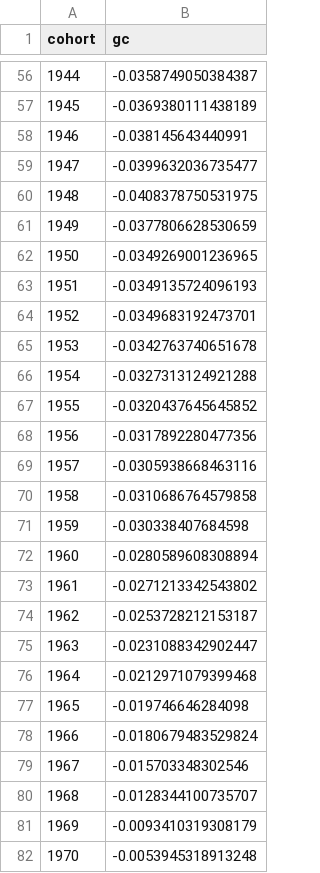
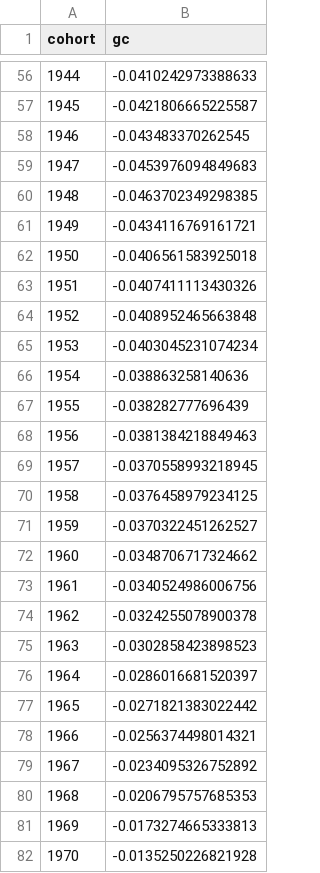
Before and after one commit to huunt2610/mortality_model, a CSV file: data/processed/params_rh_gc.csv, drawn as a sheet; only a part is shown, gaps mark what is left out; the diff covers the shown part only.

```diff
--- a/data/processed/params_rh_gc.csv
+++ b/data/processed/params_rh_gc.csv
@@ -56,27 +56,27 @@
-1944,-0.0358749050384387
-1945,-0.0369380111438189
-1946,-0.038145643440991
-1947,-0.0399632036735477
-1948,-0.0408378750531975
-1949,-0.0377806628530659
-1950,-0.0349269001236965
-1951,-0.0349135724096193
-1952,-0.0349683192473701
-1953,-0.0342763740651678
-1954,-0.0327313124921288
-1955,-0.0320437645645852
-1956,-0.0317892280477356
-1957,-0.0305938668463116
-1958,-0.0310686764579858
-1959,-0.030338407684598
-1960,-0.0280589608308894
-1961,-0.0271213342543802
-1962,-0.0253728212153187
-1963,-0.0231088342902447
-1964,-0.0212971079399468
-1965,-0.019746646284098
-1966,-0.0180679483529824
-1967,-0.015703348302546
-1968,-0.0128344100735707
-1969,-0.0093410319308179
-1970,-0.0053945318913248
+1944,-0.0410242973388633
+1945,-0.0421806665225587
+1946,-0.043483370262545
+1947,-0.0453976094849683
+1948,-0.0463702349298385
+1949,-0.0434116769161721
+1950,-0.0406561583925018
+1951,-0.0407411113430326
+1952,-0.0408952465663848
+1953,-0.0403045231074234
+1954,-0.038863258140636
+1955,-0.038282777696439
+1956,-0.0381384218849463
+1957,-0.0370558993218945
+1958,-0.0376458979234125
+1959,-0.0370322451262527
+1960,-0.0348706717324662
+1961,-0.0340524986006756
+1962,-0.0324255078900378
+1963,-0.0302858423898523
+1964,-0.0286016681520397
+1965,-0.0271821383022442
+1966,-0.0256374498014321
+1967,-0.0234095326752892
+1968,-0.0206795757685353
+1969,-0.0173274665333813
+1970,-0.0135250226821928
```
Also changed, not shown: 94 edited cells elsewhere in this file, data/processed/params_lc_age.csv, data/processed/params_rh_age.csv, 49 other files.
